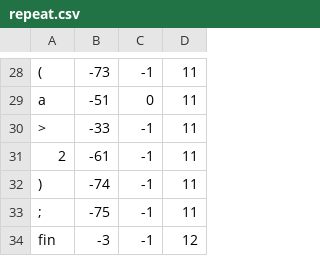
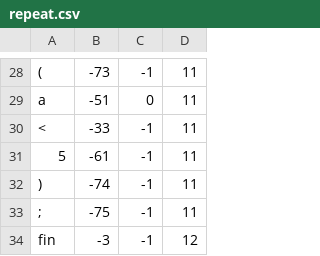
Before and after one commit to CesarJZO/Language-and-Automata-II, a CSV file: Compiler/test_files/repeat.csv, drawn as a sheet; only a part is shown, gaps mark what is left out; the diff names each change by its address in the sheet, - before the commit and + after, or states it on an @@ line.

Commit message:
Add repeat rule to execution

```diff
--- a/Compiler/test_files/repeat.csv
+++ b/Compiler/test_files/repeat.csv
-A30: >
+A30: <
-A31: 2
+A31: 5
```
Also changed, not shown: 1 other file.
